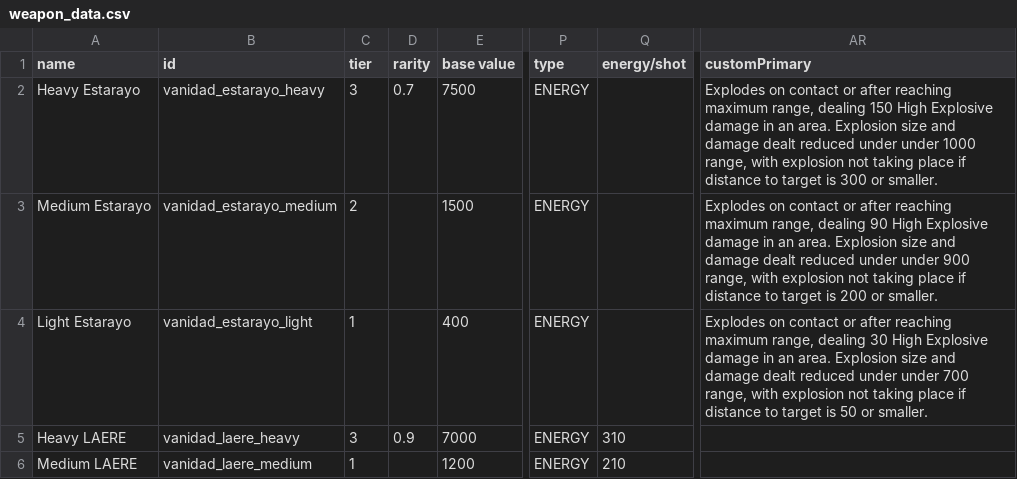
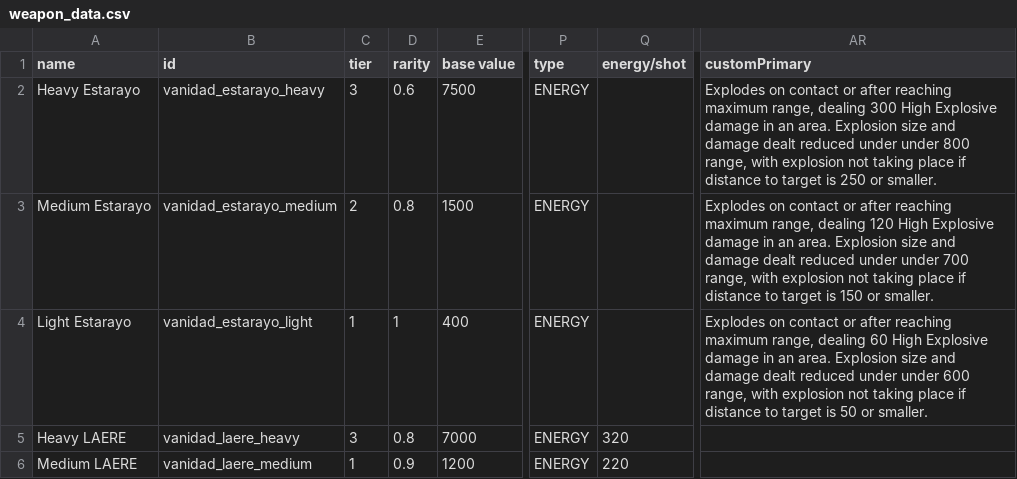
Before and after one commit to FabriceValade/VanidadYAfliction, a CSV file: data/weapons/weapon_data.csv, drawn as a sheet; only a part is shown, gaps mark what is left out; the diff covers the shown part only; the diff names each change by its address in the sheet, - before the commit and + after, or states it on an @@ line.

```diff
--- a/data/weapons/weapon_data.csv
+++ b/data/weapons/weapon_data.csv
-D2 (rarity): 0.7
+D2 (rarity): 0.6
-AR2 (customPrimary): …range, dealing 150 High Explosive damage in an area. Explosion size and damage dealt reduced under under 1000 range, with explosion not taking place if distance to target is 300 or smaller.
+AR2 (customPrimary): …range, dealing 300 High Explosive damage in an area. Explosion size and damage dealt reduced under under 800 range, with explosion not taking place if distance to target is 250 or smaller.
-D3 (rarity): (empty)
+D3 (rarity): 0.8
-AR3 (customPrimary): …range, dealing 90 High Explosive damage in an area. Explosion size and damage dealt reduced under under 900 range, with explosion not taking place if distance to target is 200 or smaller.
+AR3 (customPrimary): …range, dealing 120 High Explosive damage in an area. Explosion size and damage dealt reduced under under 700 range, with explosion not taking place if distance to target is 150 or smaller.
-D4 (rarity): (empty)
+D4 (rarity): 1
-AR4 (customPrimary): …range, dealing 30 High Explosive damage in an area. Explosion size and damage dealt reduced under under 700 range, with…
+AR4 (customPrimary): …range, dealing 60 High Explosive damage in an area. Explosion size and damage dealt reduced under under 600 range, with…
-D5 (rarity): 0.9
+D5 (rarity): 0.8
-Q5 (energy/shot): 310
+Q5 (energy/shot): 320
-D6 (rarity): (empty)
+D6 (rarity): 0.9
-Q6 (energy/shot): 210
+Q6 (energy/shot): 220
```
Also changed, not shown: 4 added rows, 4 removed rows and 3 edited cells elsewhere in this file, data/shipsystems/ship_systems.csv, 21 other files.
